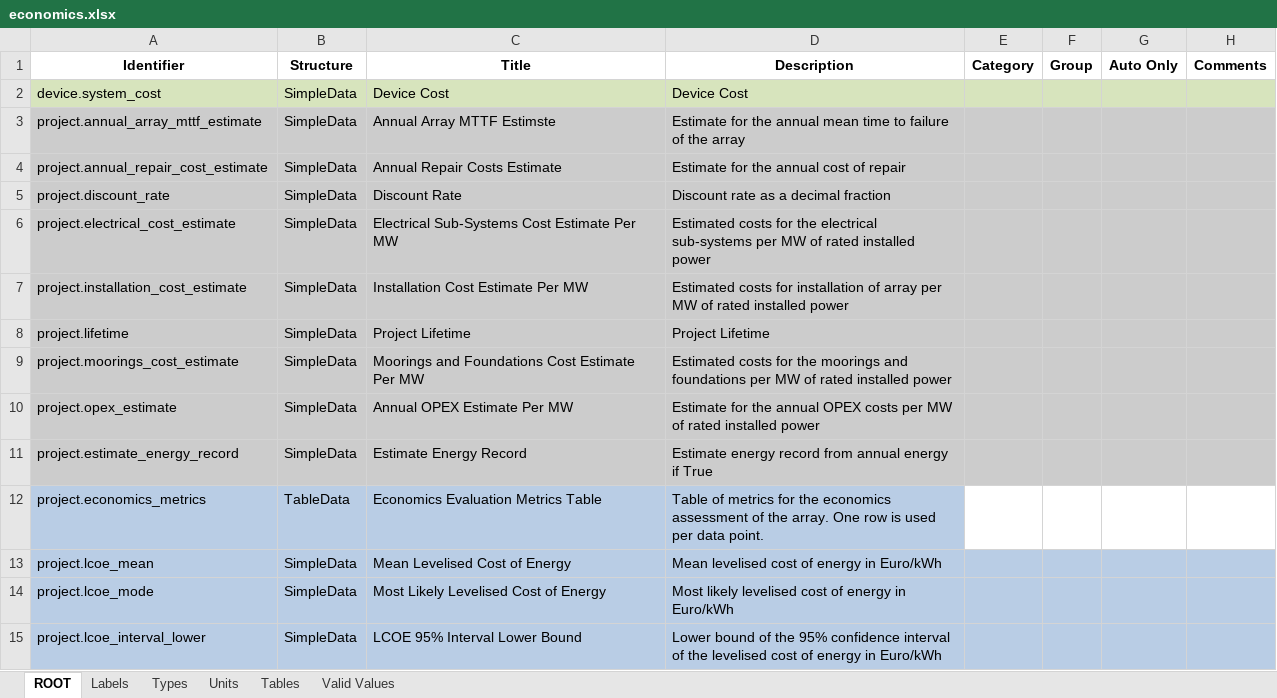
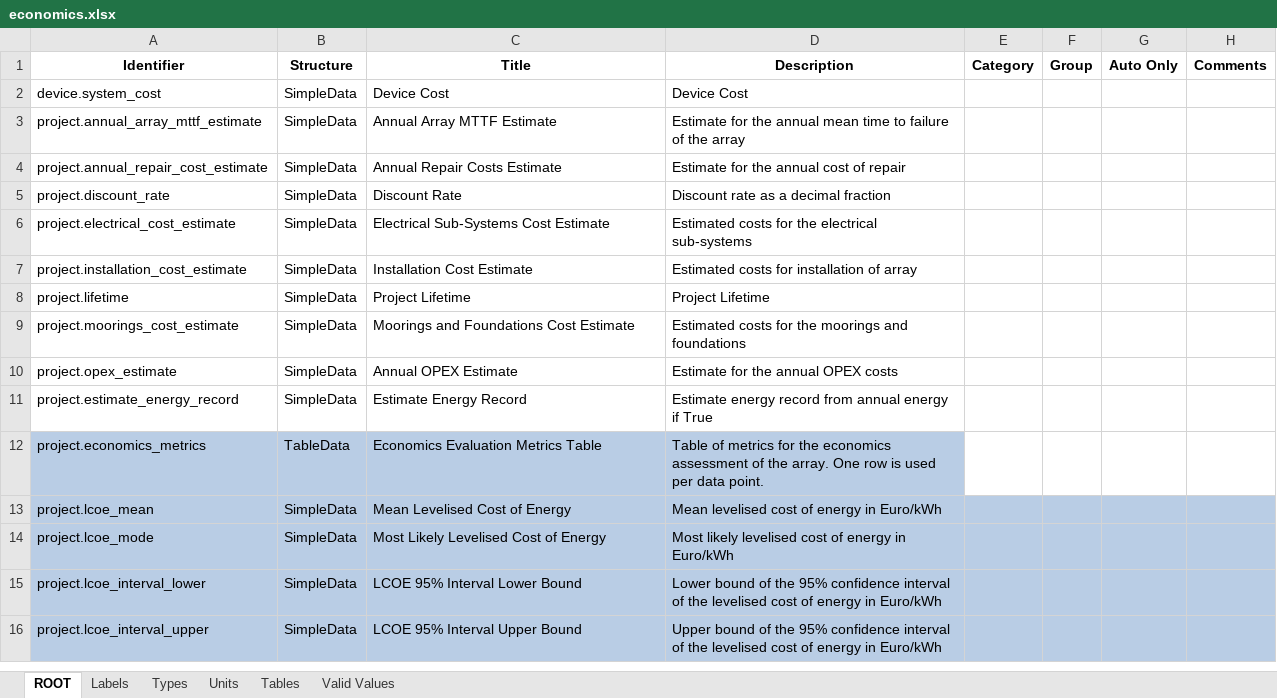
Before and after one commit to DTOcean/dtocean-core, an Excel workbook: dds/economics.xlsx, sheet ROOT, drawn as a sheet; only a part is shown; the shorter side is filled out with more unchanged rows; values as stored, in another font and other column widths than the file's, no borders; charts and pictures not drawn; the diff names each change by its address in the sheet, - before the commit and + after, or states it on an @@ line.

Commit message:
Switch from per MW phase cost estimates to absolute values

```diff
--- a/dds/economics.xlsx (sheet ROOT)
+++ b/dds/economics.xlsx (sheet ROOT)
-A2:H2 fill: #D7E4BD
+A2:H2 fill: none
-A3:H11 fill: #CCCCCC
+A3:H11 fill: none
-C3 (Title): Annual Array MTTF Estimste
+C3 (Title): Annual Array MTTF Estimate
-C6 (Title): Electrical Sub-Systems Cost Estimate Per MW
+C6 (Title): Electrical Sub-Systems Cost Estimate
-D6 (Description): …electrical sub-systems per MW of rated installed power
+D6 (Description): …electrical sub-systems
-C7 (Title): Installation Cost Estimate Per MW
+C7 (Title): Installation Cost Estimate
-D7 (Description): …of array per MW of rated installed power
+D7 (Description): …of array
-C9 (Title): Moorings and Foundations Cost Estimate Per MW
+C9 (Title): Moorings and Foundations Cost Estimate
-D9 (Description): …and foundations per MW of rated installed power
+D9 (Description): …and foundations
-C10 (Title): Annual OPEX Estimate Per MW
+C10 (Title): Annual OPEX Estimate
-D10 (Description): …OPEX costs per MW of rated installed power
+D10 (Description): …OPEX costs
```
Also changed, not shown: sheet Units, 1 other file.
